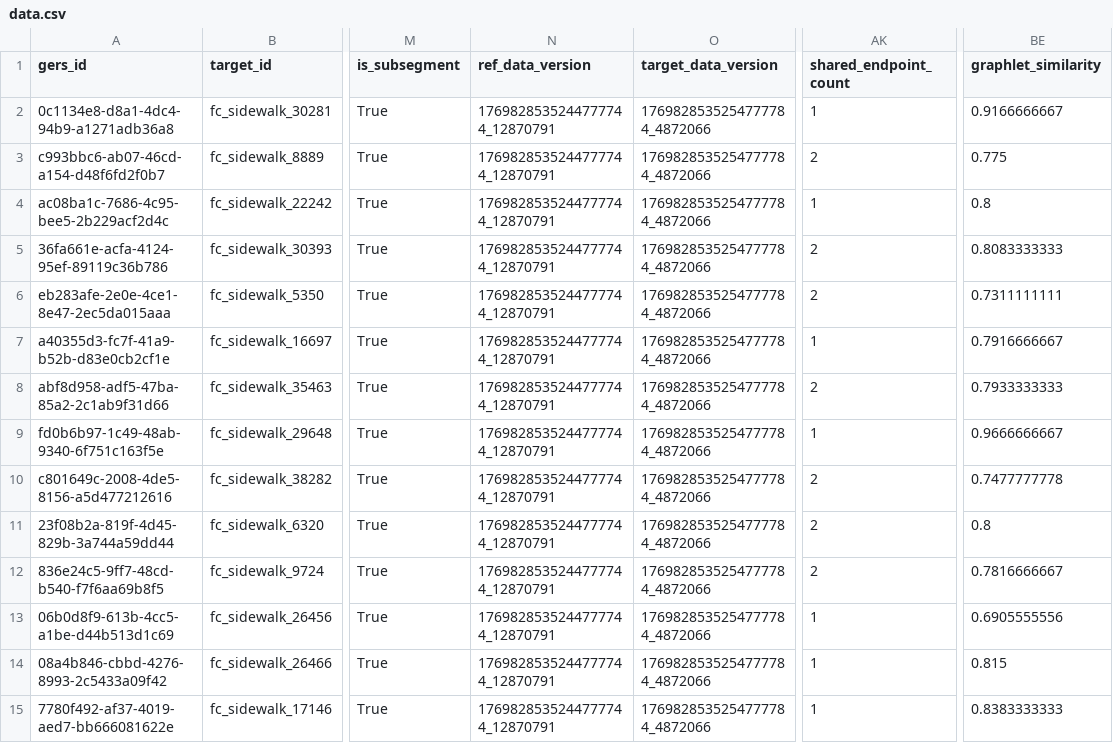
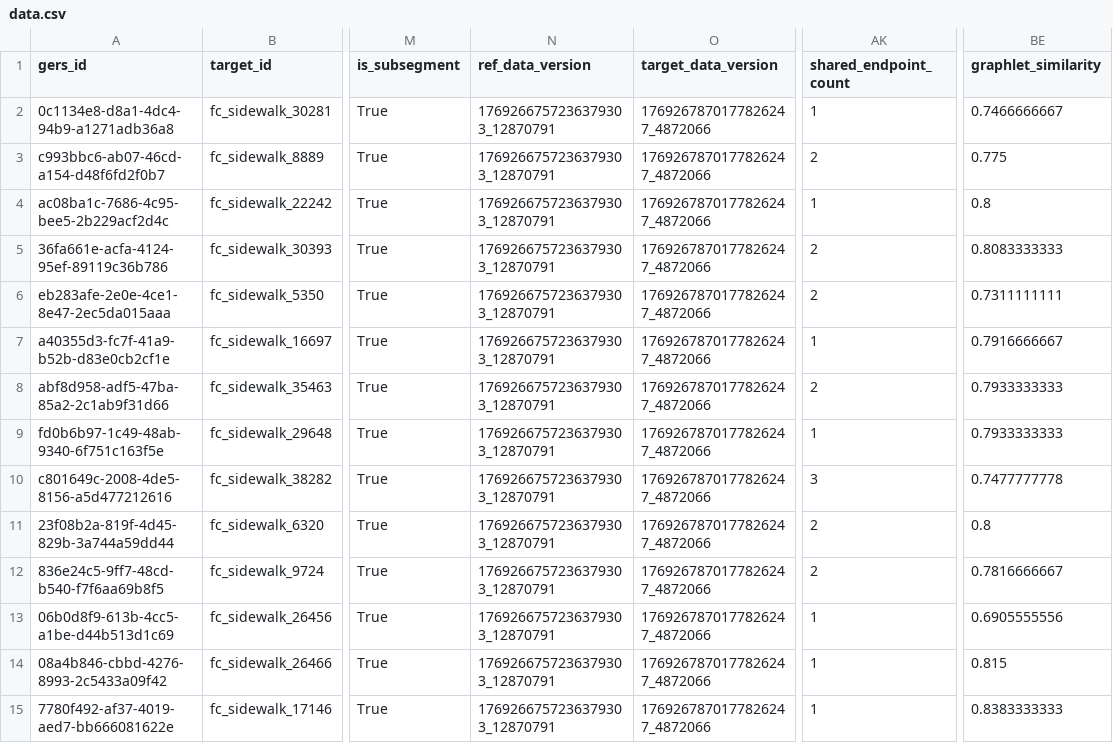
Before and after one commit to brad-richardson/crosswalk, a CSV file: labels/dataset=us_fort_collins_sidewalks/data.csv, drawn as a sheet; only a part is shown, gaps mark what is left out; the diff covers the shown part only; the diff names each change by its address in the sheet, - before the commit and + after, or states it on an @@ line.

```diff
--- a/labels/dataset=us_fort_collins_sidewalks/data.csv
+++ b/labels/dataset=us_fort_collins_sidewalks/data.csv
-N2:N15 (ref_data_version): 1769828535244777744_12870791
+N2:N15 (ref_data_version): 1769266757236379303_12870791
-O2:O15 (target_data_version): 1769828535254777784_4872066
+O2:O15 (target_data_version): 1769267870177826247_4872066
-BE2 (graphlet_similarity): 0.9166666667
+BE2 (graphlet_similarity): 0.7466666667
-BE9 (graphlet_similarity): 0.9666666667
+BE9 (graphlet_similarity): 0.7933333333
-AK10 (shared_endpoint_count): 2
+AK10 (shared_endpoint_count): 3
```
Also changed, not shown: 36 edited cells elsewhere in this file, label_geometries/dataset=gb_london_roads/data.csv, labels/dataset=au_melbourne_roads/data.csv, 33 other files.
